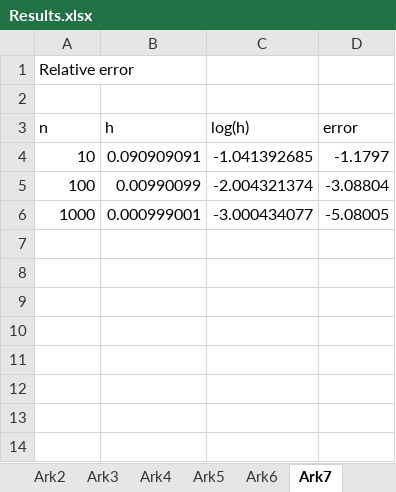
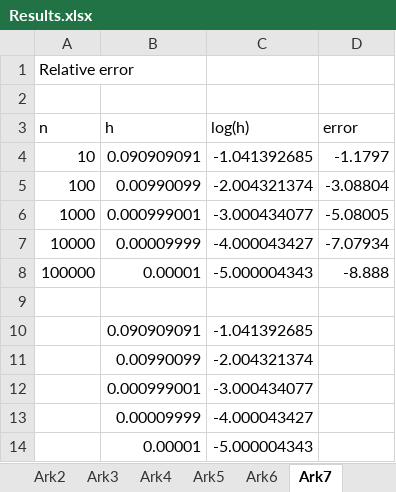
Before and after one commit to birgimad/Project1, an Excel workbook: Project1_report/Graphs/Results.xlsx, sheet Ark7, drawn as a sheet; values as stored, in another font and other column widths than the file's, no borders; the diff names each change by its address in the sheet, - before the commit and + after, or states it on an @@ line.

Commit message:
Update, Report

```diff
--- a/Project1_report/Graphs/Results.xlsx (sheet Ark7)
+++ b/Project1_report/Graphs/Results.xlsx (sheet Ark7)
+row 7: 10000 | 0.00009999 | -4.000043427 | -7.07934
+row 8: 100000 | 0.00001 | -5.000004343 | -8.888
+row 9: (empty)
+row 10:  | 0.090909091 | -1.041392685
+row 11:  | 0.00990099 | -2.004321374
+row 12:  | 0.000999001 | -3.000434077
+row 13:  | 0.00009999 | -4.000043427
+row 14:  | 0.00001 | -5.000004343
```
Also changed, not shown: 18 other files.
